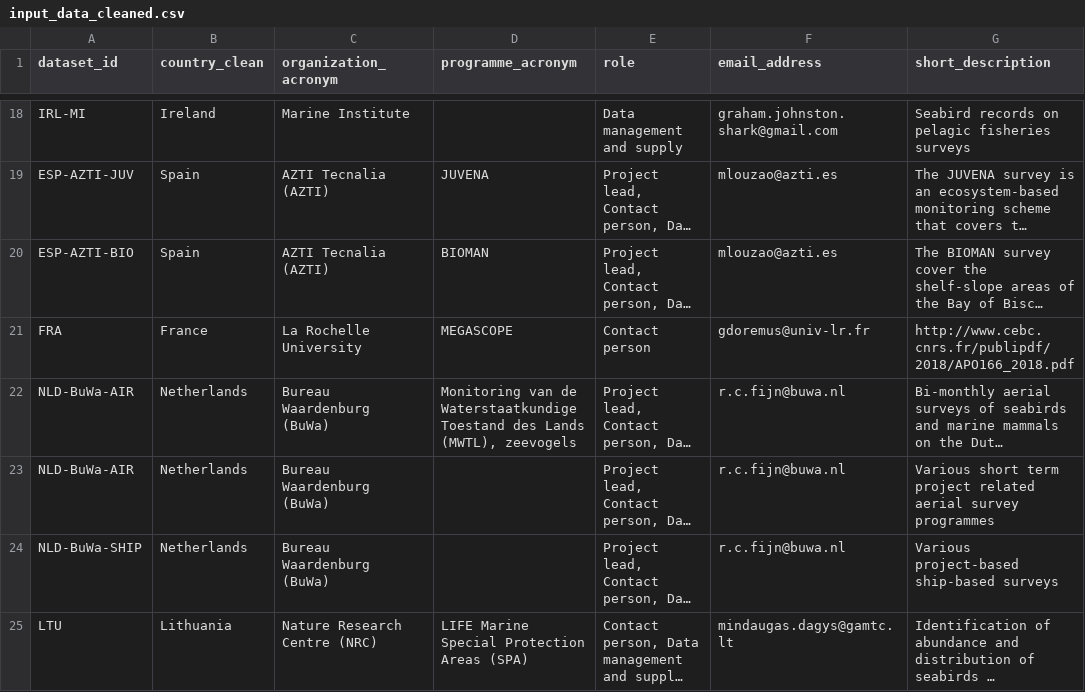
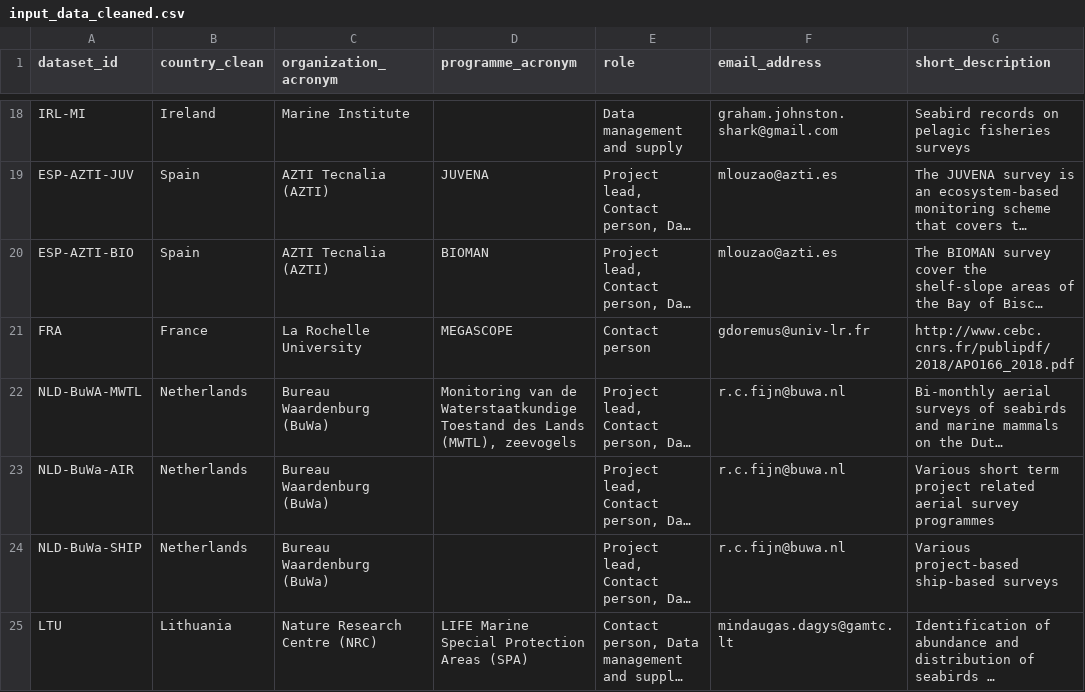
Before and after one commit to inbo/esas-revitalize, a CSV file: data/intermediate/input_data_cleaned.csv, drawn as a sheet; only a part is shown, gaps mark what is left out; long unchanged cells end in …; the diff names each change by its address in the sheet, - before the commit and + after, or states it on an @@ line.

Commit message:
Correct dataset ID for BuWa-MWTL

```diff
--- a/data/intermediate/input_data_cleaned.csv
+++ b/data/intermediate/input_data_cleaned.csv
-A22 (dataset_id): NLD-BuWa-AIR
+A22 (dataset_id): NLD-BuWA-MWTL
```
Also changed, not shown: 2 other files.
